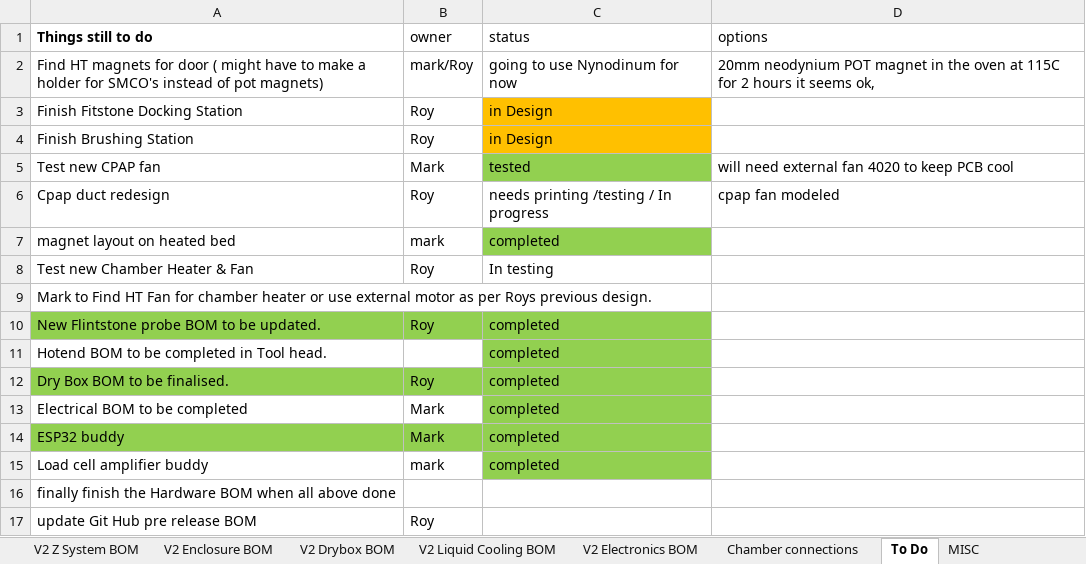
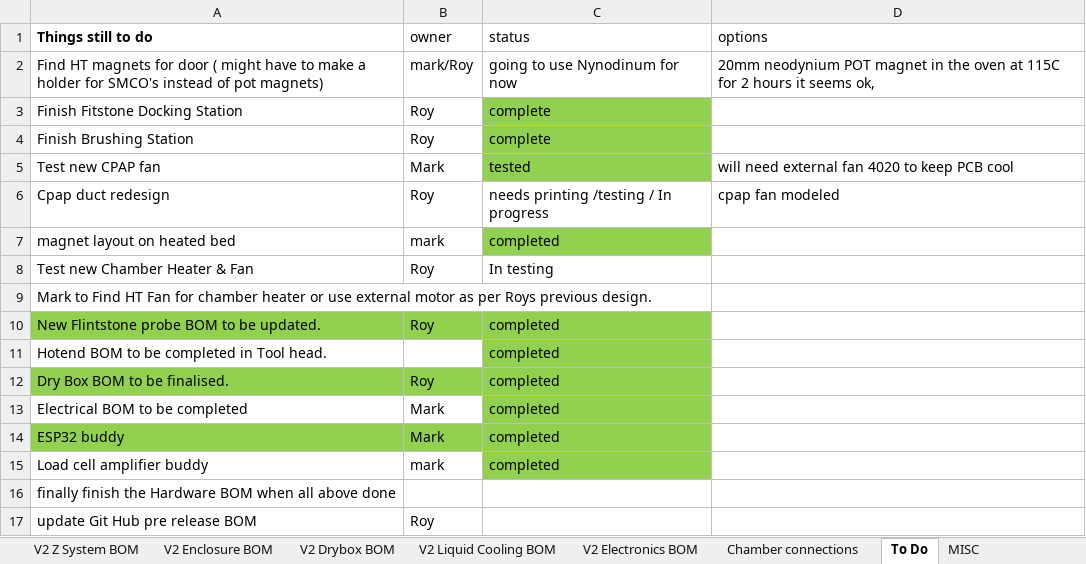
Before and after one commit to RoyBerntsenDesign/Project-Valkyrie, an Excel workbook: V2 BETA/BOM/Valkyrie V2 HT100 BOM Beta.xlsx, sheet To Do, drawn as a sheet; values as stored, in another font and other column widths than the file's, no borders; the diff names each change by its address in the sheet, - before the commit and + after, or states it on an @@ line.

```diff
--- a/V2 BETA/BOM/Valkyrie V2 HT100 BOM Beta.xlsx (sheet To Do)
+++ b/V2 BETA/BOM/Valkyrie V2 HT100 BOM Beta.xlsx (sheet To Do)
-C3:C4 (status): in Design
+C3:C4 (status): complete
-C3:C4 fill: #FFC000
+C3:C4 fill: #92D050
```
Also changed, not shown: sheet MISC, 7 other files.
